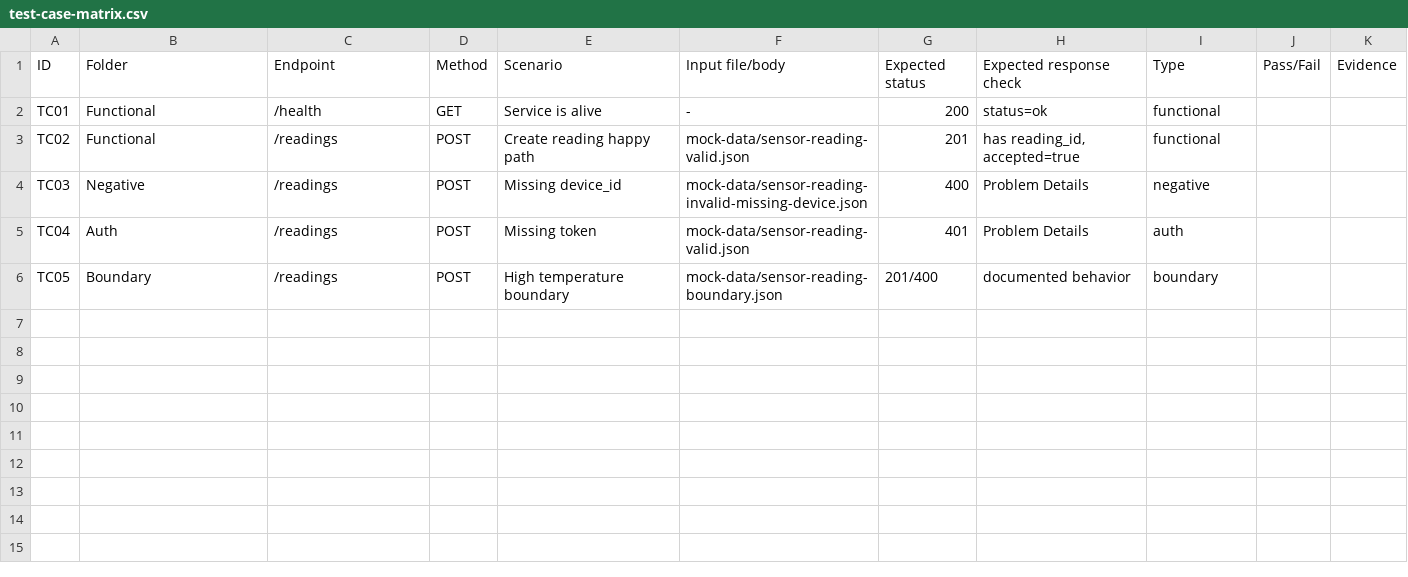
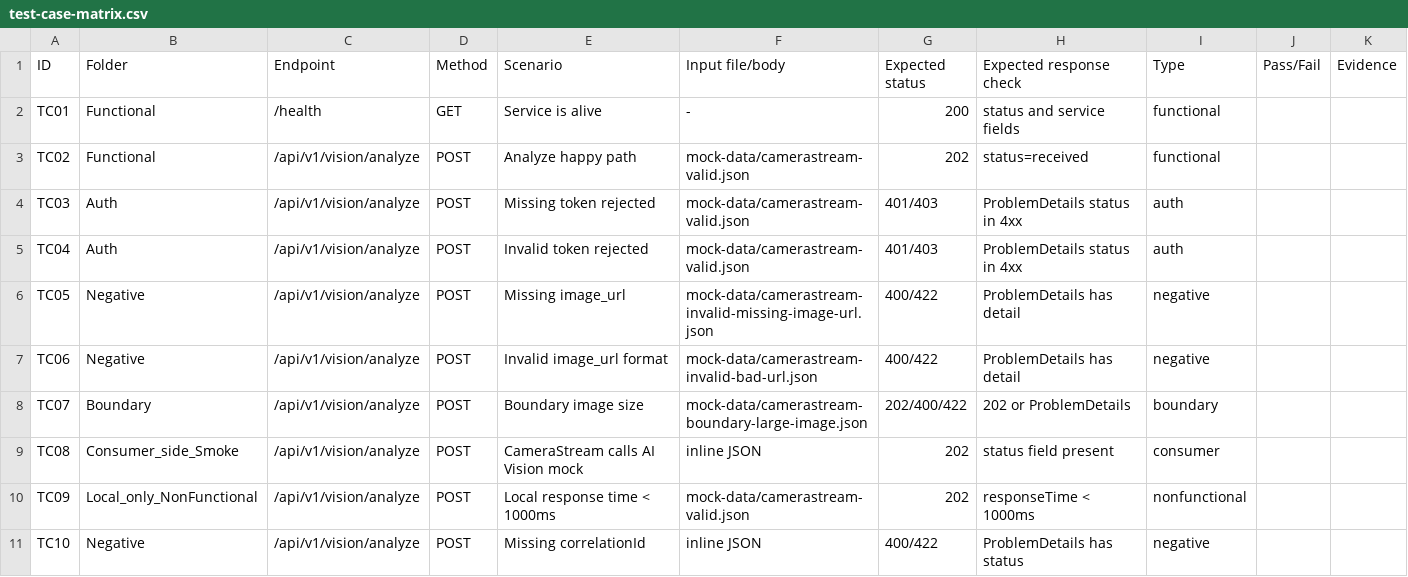
Before and after one commit to FIT-17-09/fit4110-lab03-nhom_7, a CSV file: templates/test-case-matrix.csv, drawn as a sheet.

```diff
--- a/templates/test-case-matrix.csv
+++ b/templates/test-case-matrix.csv
@@ -1,6 +1,11 @@
 ID,Folder,Endpoint,Method,Scenario,Input file/body,Expected status,Expected response check,Type,Pass/Fail,Evidence
-TC01,Functional,/health,GET,Service is alive,-,200,status=ok,functional,,
-TC02,Functional,/readings,POST,Create reading happy path,mock-data/sensor-reading-valid.json,201,"has reading_id, accepted=true",functional,,
-TC03,Negative,/readings,POST,Missing device_id,mock-data/sensor-reading-invalid-missing-device.json,400,Problem Details,negative,,
-TC04,Auth,/readings,POST,Missing token,mock-data/sensor-reading-valid.json,401,Problem Details,auth,,
-TC05,Boundary,/readings,POST,High temperature boundary,mock-data/sensor-reading-boundary.json,201/400,documented behavior,boundary,,
+TC01,Functional,/health,GET,Service is alive,-,200,status and service fields,functional,,
+TC02,Functional,/api/v1/vision/analyze,POST,Analyze happy path,mock-data/camerastream-valid.json,202,status=received,functional,,
+TC03,Auth,/api/v1/vision/analyze,POST,Missing token rejected,mock-data/camerastream-valid.json,401/403,ProblemDetails status in 4xx,auth,,
+TC04,Auth,/api/v1/vision/analyze,POST,Invalid token rejected,mock-data/camerastream-valid.json,401/403,ProblemDetails status in 4xx,auth,,
+TC05,Negative,/api/v1/vision/analyze,POST,Missing image_url,mock-data/camerastream-invalid-missing-image-url.json,400/422,ProblemDetails has detail,negative,,
+TC06,Negative,/api/v1/vision/analyze,POST,Invalid image_url format,mock-data/camerastream-invalid-bad-url.json,400/422,ProblemDetails has detail,negative,,
+TC07,Boundary,/api/v1/vision/analyze,POST,Boundary image size,mock-data/camerastream-boundary-large-image.json,202/400/422,202 or ProblemDetails,boundary,,
+TC08,Consumer_side_Smoke,/api/v1/vision/analyze,POST,CameraStream calls AI Vision mock,inline JSON,202,status field present,consumer,,
+TC09,Local_only_NonFunctional,/api/v1/vision/analyze,POST,Local response time < 1000ms,mock-data/camerastream-valid.json,202,responseTime < 1000ms,nonfunctional,,
+TC10,Negative,/api/v1/vision/analyze,POST,Missing correlationId,inline JSON,400/422,ProblemDetails has status,negative,,
```
Also changed, not shown: 20 other files.
